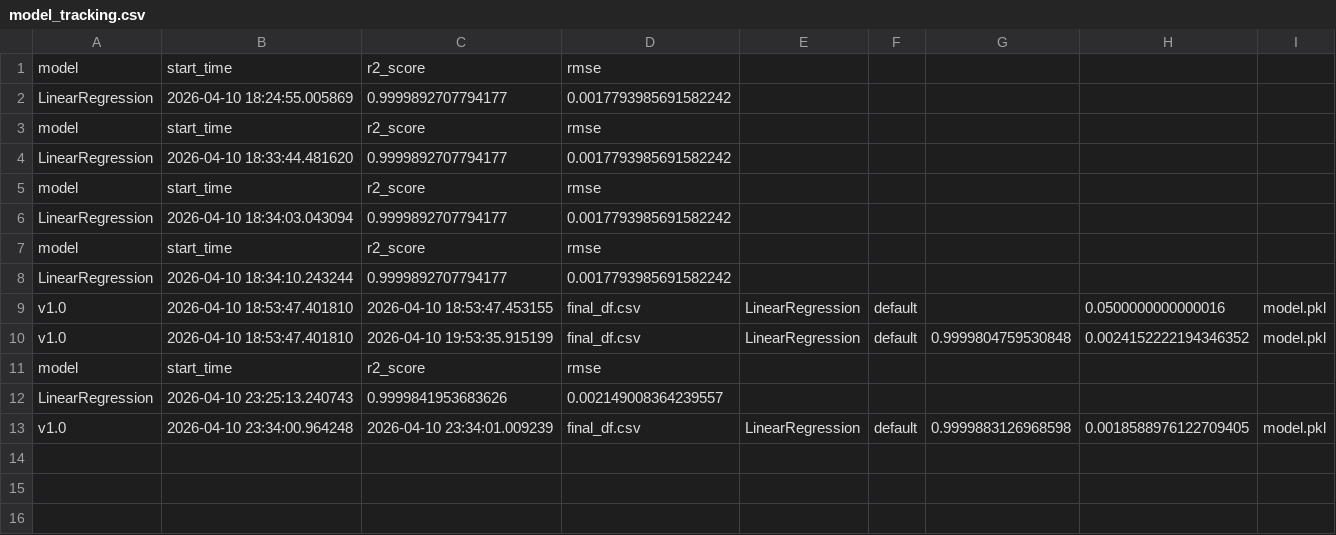
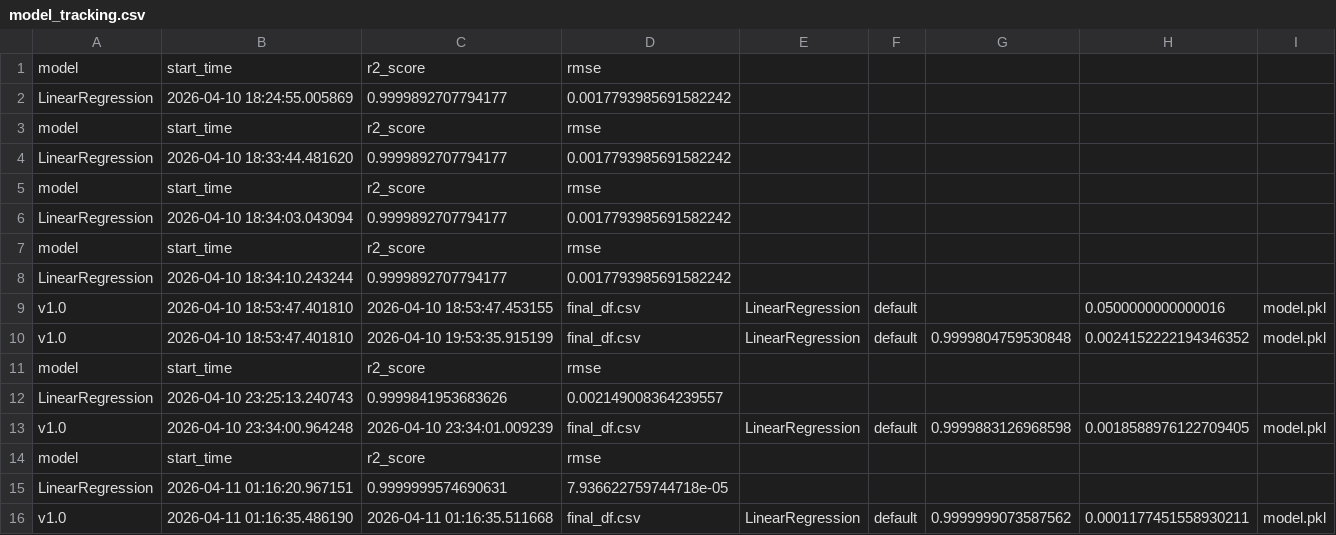
Before and after one commit to srivastavaparul628-ops/Project-5, a CSV file: model_tracking.csv, drawn as a sheet.

```diff
--- a/model_tracking.csv
+++ b/model_tracking.csv
@@ -13 +13,4 @@ LinearRegression,2026-04-10 23:25:13.240743,0.9999841953683626,0.002149008364239
 v1.0,2026-04-10 23:34:00.964248,2026-04-10 23:34:01.009239,final_df.csv,LinearRegression,default,0.9999883126968598,0.0018588976122709405,model.pkl
+model,start_time,r2_score,rmse
+LinearRegression,2026-04-11 01:16:20.967151,0.9999999574690631,7.936622759744718e-05
+v1.0,2026-04-11 01:16:35.486190,2026-04-11 01:16:35.511668,final_df.csv,LinearRegression,default,0.9999999073587562,0.0001177451558930211,model.pkl
```
Also changed, not shown: 3 other files.
